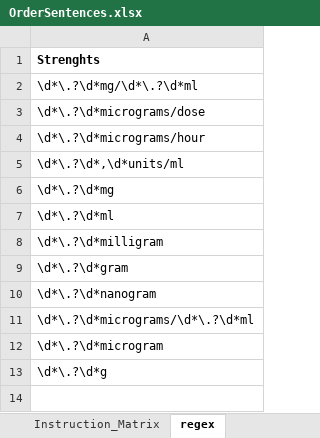
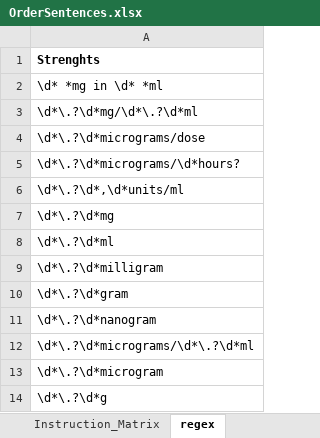
Before and after one commit to ewandavis/FHIR_SampleDoses, an Excel workbook: OrderSentences.xlsx, sheet regex, drawn as a sheet; values as stored, in another font and other column widths than the file's, no borders; addresses are those after the commit; the diff names each change by its address in the sheet, - before the commit and + after, or states it on an @@ line.

```diff
--- a/OrderSentences.xlsx (sheet regex)
+++ b/OrderSentences.xlsx (sheet regex)
+row 2: \d* *mg in \d* *ml
-A5: \d*\.?\d*micrograms/hour
+A5: \d*\.?\d*micrograms/\d*hours?
```
Also changed, not shown: sheet Sentence list, sheet Sample, sheet Background information, hidden cells, OrderSentences_Review.xlsx, 3 other files.
